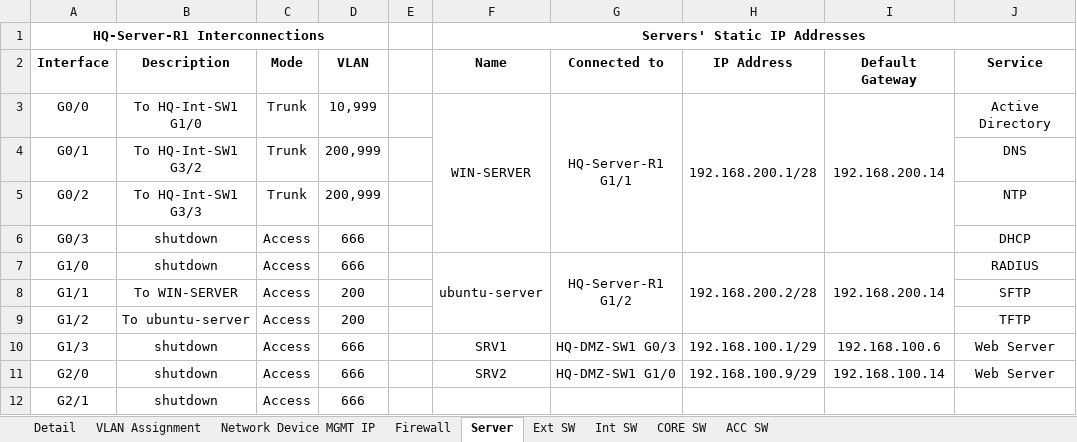
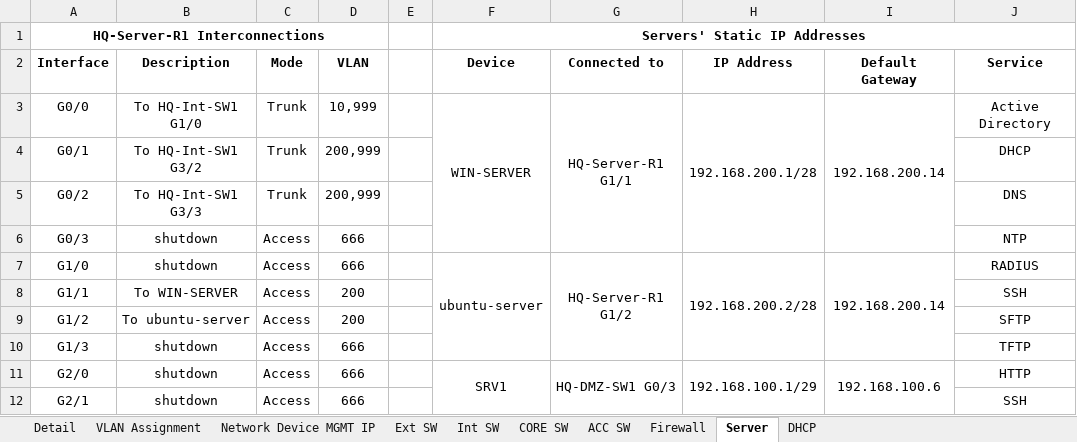
Before and after one commit to aibarrios/Secure-Enterprise-Network-Design, an Excel workbook: Documents/Company Network Plan.xlsx, sheet Server, drawn as a sheet; only a part is shown; values as stored, in another font and other column widths than the file's, no borders; the diff covers the shown part only; the diff names each change by its address in the sheet, - before the commit and + after, or states it on an @@ line.

```diff
--- a/Documents/Company Network Plan.xlsx (sheet Server)
+++ b/Documents/Company Network Plan.xlsx (sheet Server)
+sheet tab: DHCP
@@ sheet tab order changed: Detail | VLAN Assignment | Network Device MGMT IP | Ext SW | Int SW | CORE SW | ACC SW | Firewall | Server | DHCP @@
-F2: Name
+F2: Device
-J4: DNS
+J4: DHCP
-J5: NTP
+J5: DNS
-J6: DHCP
+J6: NTP
-F7:F9 merged
+F7:F10 merged
-G7:G9 merged
+G7:G10 merged
-H7:H9 merged
+H7:H10 merged
-I7:I9 merged
+I7:I10 merged
-J8: SFTP
+J8: SSH
-J9: TFTP
+J9: SFTP
-F10: SRV1
+F10: (empty)
-G10: HQ-DMZ-SW1 G0/3
+G10: (empty)
-H10: 192.168.100.1/29
+H10: (empty)
-I10: 192.168.100.6
+I10: (empty)
-J10: Web Server
+J10: TFTP
-F11: SRV2
+F11: SRV1
+F11:F12 merged
-G11: HQ-DMZ-SW1 G1/0
+G11: HQ-DMZ-SW1 G0/3
+G11:G12 merged
-H11: 192.168.100.9/29
+H11: 192.168.100.1/29
+H11:H12 merged
-I11: 192.168.100.14
+I11: 192.168.100.6
+I11:I12 merged
-J11: Web Server
+J11: HTTP
-J12: (empty)
+J12: SSH
```
Also changed, not shown: 6 edited cells and merged cells elsewhere in this sheet, 6 other files.
